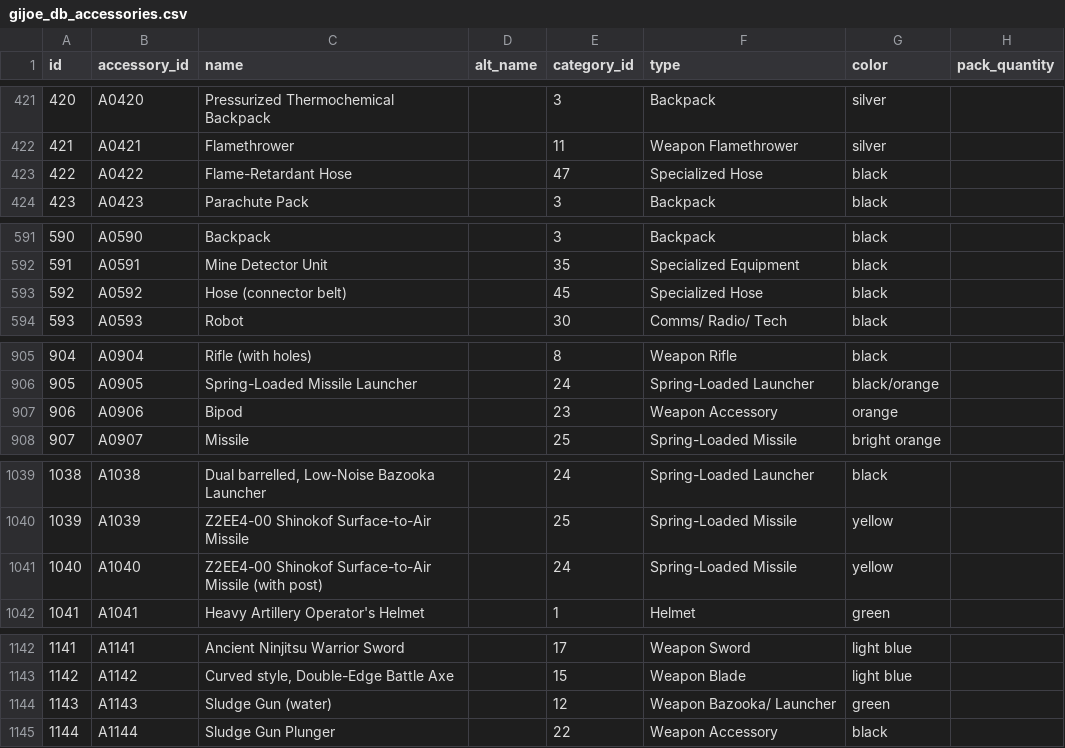
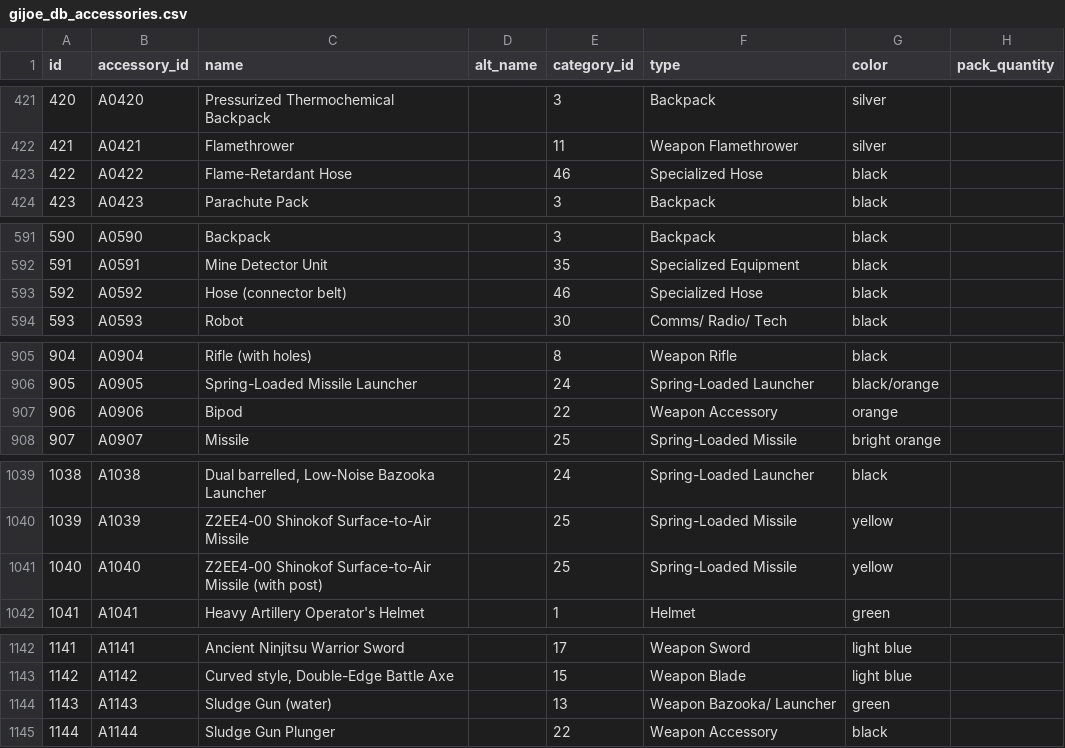
Before and after one commit to stevebb0611/gijoe-app-2.0, a CSV file: seed/gijoe_db_accessories.csv, drawn as a sheet; only a part is shown, gaps mark what is left out; the diff covers the shown part only; the diff names each change by its address in the sheet, - before the commit and + after, or states it on an @@ line.

```diff
--- a/seed/gijoe_db_accessories.csv
+++ b/seed/gijoe_db_accessories.csv
-E423 (category_id): 47
+E423 (category_id): 46
-E593 (category_id): 45
+E593 (category_id): 46
-E907 (category_id): 23
+E907 (category_id): 22
-E1041 (category_id): 24
+E1041 (category_id): 25
-E1144 (category_id): 12
+E1144 (category_id): 13
```
Also changed, not shown: 55 edited cells elsewhere in this file, gijoe_db_accessories.csv, 3 other files.
